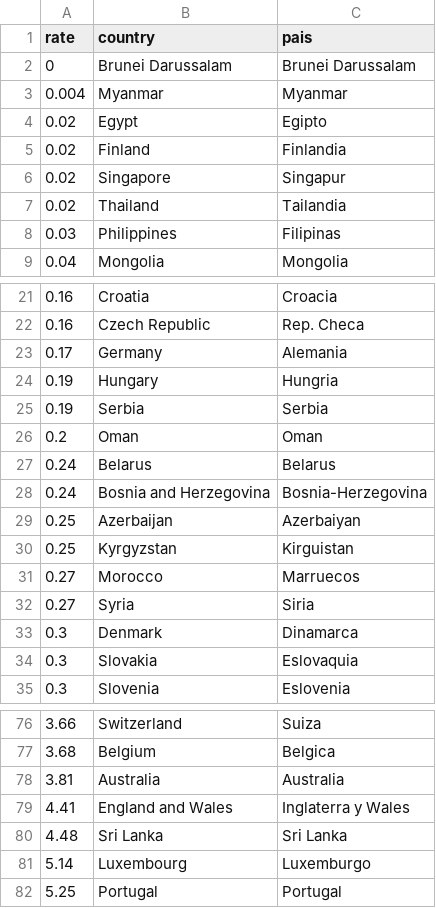
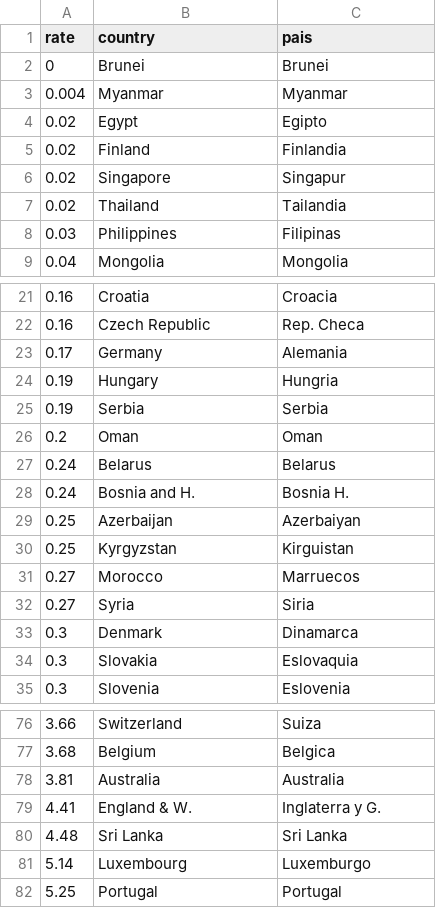
Before and after one commit to elneto/crimemx, a CSV file: csv/world-kidnap-rates.csv, drawn as a sheet; only a part is shown, gaps mark what is left out.

```diff
--- a/csv/world-kidnap-rates.csv
+++ b/csv/world-kidnap-rates.csv
@@ -1,3 +1,3 @@
 rate,country,pais
-0,Brunei Darussalam,Brunei Darussalam
+0,Brunei,Brunei
 0.004,Myanmar,Myanmar
@@ -27,3 +27,3 @@ rate,country,pais
 0.24,Belarus,Belarus
-0.24,Bosnia and Herzegovina,Bosnia-Herzegovina
+0.24,Bosnia and H.,Bosnia H.
 0.25,Azerbaijan,Azerbaiyan
@@ -78,3 +78,3 @@ rate,country,pais
 3.81,Australia,Australia
-4.41,England and Wales,Inglaterra y Wales
+4.41,England & W.,Inglaterra y G.
 4.48,Sri Lanka,Sri Lanka
```
Also changed, not shown: 1 other file.
